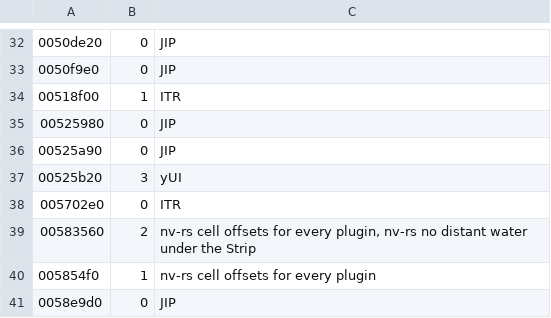
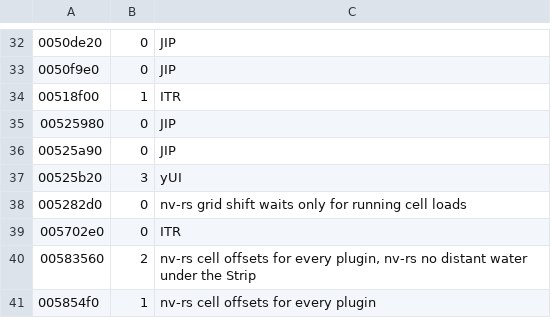
Before and after one commit to slaterain/nv-rs, a TSV file: crates/engine-core/data/overridable.tsv, drawn as a sheet; only a part is shown, gaps mark what is left out; the shorter side is filled out with more unchanged rows; the diff names each change by its address in the sheet, - before the commit and + after, or states it on an @@ line.

```diff
--- a/crates/engine-core/data/overridable.tsv
+++ b/crates/engine-core/data/overridable.tsv
+row 38: 005282d0 | 0 | nv-rs grid shift waits only for running cell loads
```
Also changed, not shown: crates/host/data/game_ini.tsv, 7 other files.
